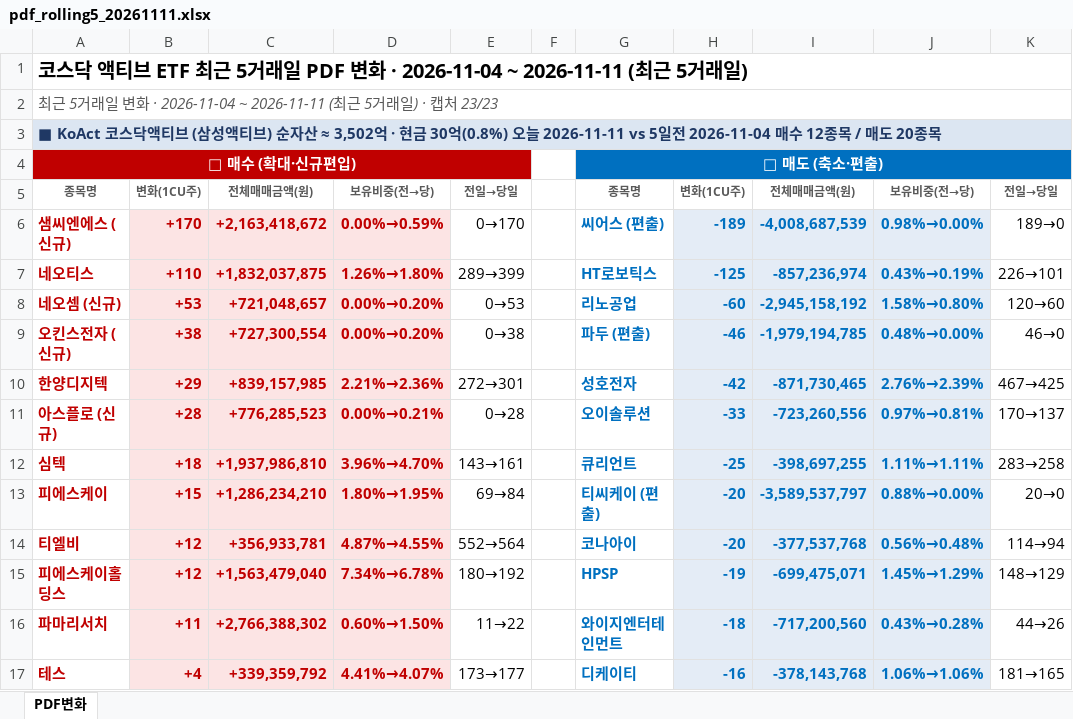
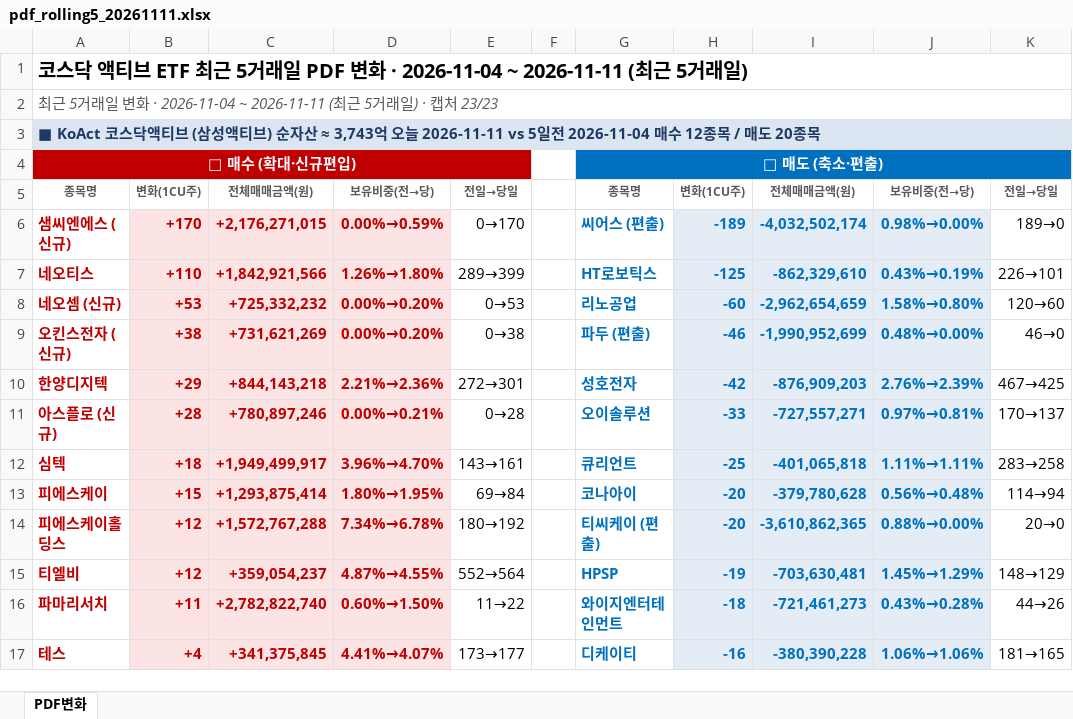
Before and after one commit to unrevr15/etf-reports, an Excel workbook: reports/pdf_rolling5_20261111.xlsx, sheet PDF변화, drawn as a sheet; only a part is shown; values as stored, in another font and other column widths than the file's, no borders; removed rows and columns are numbered as before the commit, all else as after; the diff covers the shown part only; the diff names each change by its address in the sheet, - before the commit and + after, or states it on an @@ line.

```diff
--- a/reports/pdf_rolling5_20261111.xlsx (sheet PDF변화)
+++ b/reports/pdf_rolling5_20261111.xlsx (sheet PDF변화)
-A3: …자산 ≈ 3,502억 · 현금 30억(0.8%) 오늘 2026-11-11…
+A3: …자산 ≈ 3,743억 오늘 2026-11-11…
-C6: +2,163,418,672
+C6: +2,176,271,015
-I6: -4,008,687,539
+I6: -4,032,502,174
-C7: +1,832,037,875
+C7: +1,842,921,566
-I7: -857,236,974
+I7: -862,329,610
-C8: +721,048,657
+C8: +725,332,232
-I8: -2,945,158,192
+I8: -2,962,654,659
-C9: +727,300,554
+C9: +731,621,269
-I9: -1,979,194,785
+I9: -1,990,952,699
-C10: +839,157,985
+C10: +844,143,218
-I10: -871,730,465
+I10: -876,909,203
-C11: +776,285,523
+C11: +780,897,246
-I11: -723,260,556
+I11: -727,557,271
-C12: +1,937,986,810
+C12: +1,949,499,917
-I12: -398,697,255
+I12: -401,065,818
-C13: +1,286,234,210
+C13: +1,293,875,414
-G13: 티씨케이 (편출)
+G13: 코나아이
-I13: -3,589,537,797
+I13: -379,780,628
-J13: 0.88%→0.00%
+J13: 0.56%→0.48%
-K13: 20→0
+K13: 114→94
+row 14: 피에스케이홀딩스 | +12 | +1,572,767,288 | 7.34%→6.78% | 180→192 |  | 티씨케이 (편출) | -20 | -3,610,862,365 | 0.88%→0.00% | 20→0
-C15: +356,933,781
+C15: +359,054,237
-G15: 코나아이
+G15: HPSP
-H15: -20
+H15: -19
-I15: -377,537,768
+I15: -703,630,481
-J15: 0.56%→0.48%
+J15: 1.45%→1.29%
-K15: 114→94
+K15: 148→129
-row 15: 피에스케이홀딩스 | +12 | +1,563,479,040 | 7.34%→6.78% | 180→192 |  | HPSP | -19 | -699,475,071 | 1.45%→1.29% | 148→129
-C16: +2,766,388,302
+C16: +2,782,822,740
-I16: -717,200,560
+I16: -721,461,273
-C17: +339,359,792
+C17: +341,375,845
-I17: -378,143,768
+I17: -380,390,228
```
Also changed, not shown: 9 added rows, 9 removed rows, 251 edited cells and cell formats elsewhere in this sheet, reports/pdf_change_20261111.xlsx.
